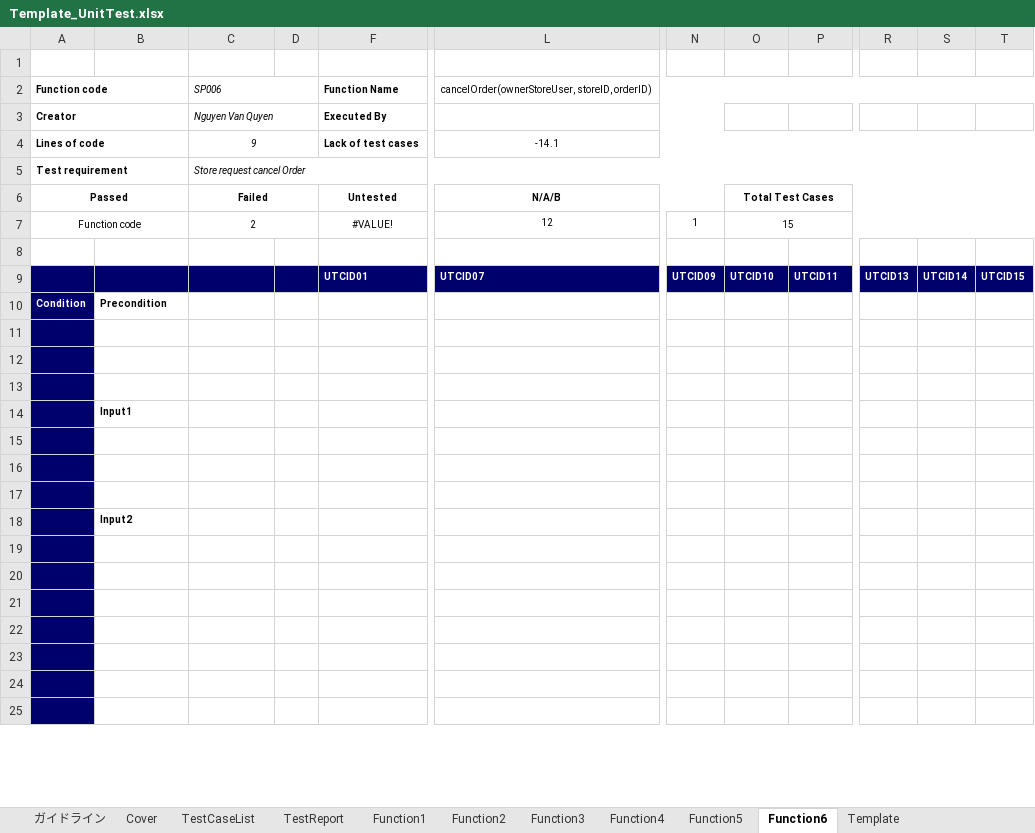
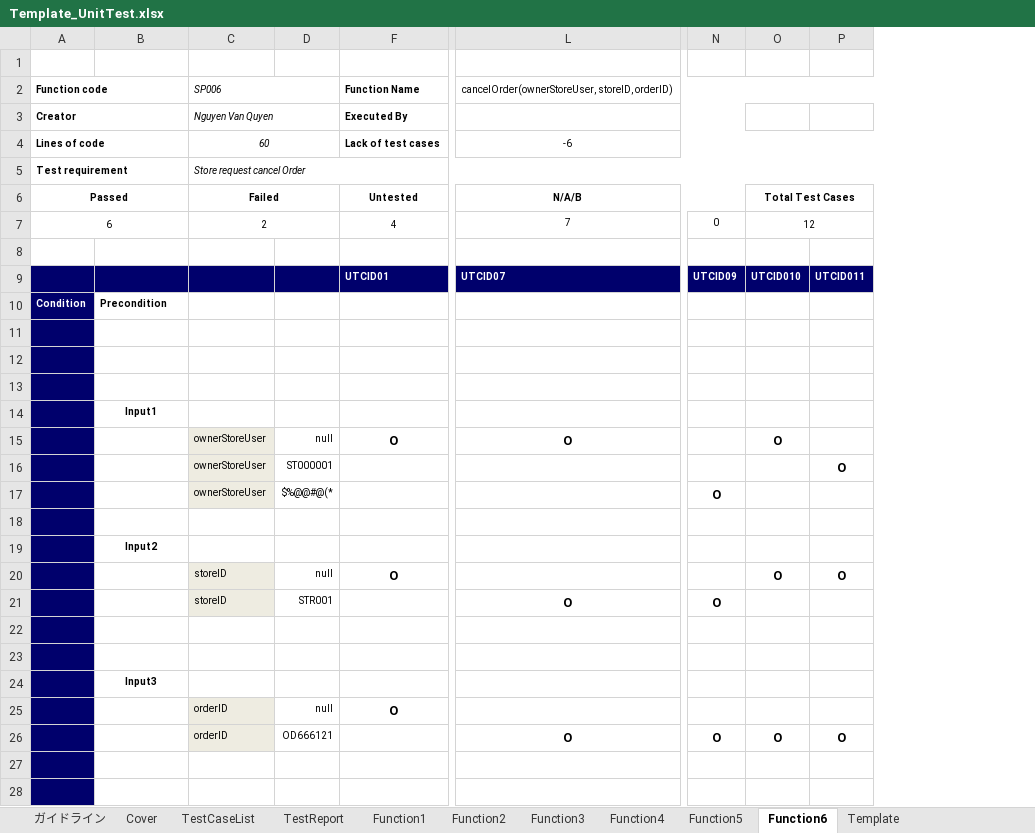
Before and after one commit to HoangLVQ1204/Capstone_Project_3S, an Excel workbook: Develop/Users/QuyenNV/UnitTest/Template_UnitTest.xlsx, sheet Function6, drawn as a sheet; only a part is shown, gaps mark what is left out; values as stored, in another font and other column widths than the file's, no borders; removed rows and columns are numbered as before the commit, all else as after; rows hold the shown columns only; the diff covers the shown part only; the diff names each change by its address in the sheet, - before the commit and + after, or states it on an @@ line.

```diff
--- a/Develop/Users/QuyenNV/UnitTest/Template_UnitTest.xlsx (sheet Function6)
+++ b/Develop/Users/QuyenNV/UnitTest/Template_UnitTest.xlsx (sheet Function6)
-column D, empty
+column D, rows 25-26: null | OD666121
-column N, row 9: UTCID09
+column N, row 9: UTCID09; row 26: O
-column R, row 9: UTCID13
-column S, row 9: UTCID14
-column T, row 9: UTCID15
-C4: 9
+C4: 60
-L4: -14.1
+L4: -6
-row 7: Function code |  | 2 |  | #VALUE! | 12 | 1 | 15
+row 7: 6 |  | 2 |  | 4 | 7 | 0 | 12
-O9: UTCID10
+O9: UTCID010
-P9: UTCID11
+P9: UTCID011
-B14 alignment: left
+B14 alignment: center
+row 15:  |  | ownerStoreUser | null | O | O |  | O
+row 16:  |  | ownerStoreUser | ST000001 |  |  |  |  | O
+row 17:  |  | ownerStoreUser | $%@@#@(* |  |  | O
+row 18: (empty)
+row 19:  | Input2
+row 20:  |  | storeID | null | O |  |  | O | O
+row 21:  |  | storeID | STR001 |  | O | O
-row 17: (empty)
-B24: Input2
+B24: Input3
-B24 alignment: left
+B24 alignment: center
-row 25: (empty)
+row 25:  |  | orderID | null | O
-C25:C26 fill: none
+C25:C26 fill: #EEECE1
-row 26: (empty)
+row 26:  |  | orderID | OD666121 |  | O | O | O | O
-row 21: (empty)
-row 22: (empty)
-row 23: (empty)
```
Also changed, not shown: 12 edited cells elsewhere in this sheet, sheet Function5, sheet Function4, sheet Function3, sheet Function1, sheet Function2, sheet TestCaseList, formulas that keep their value, charts or pictures, 2 other files.
